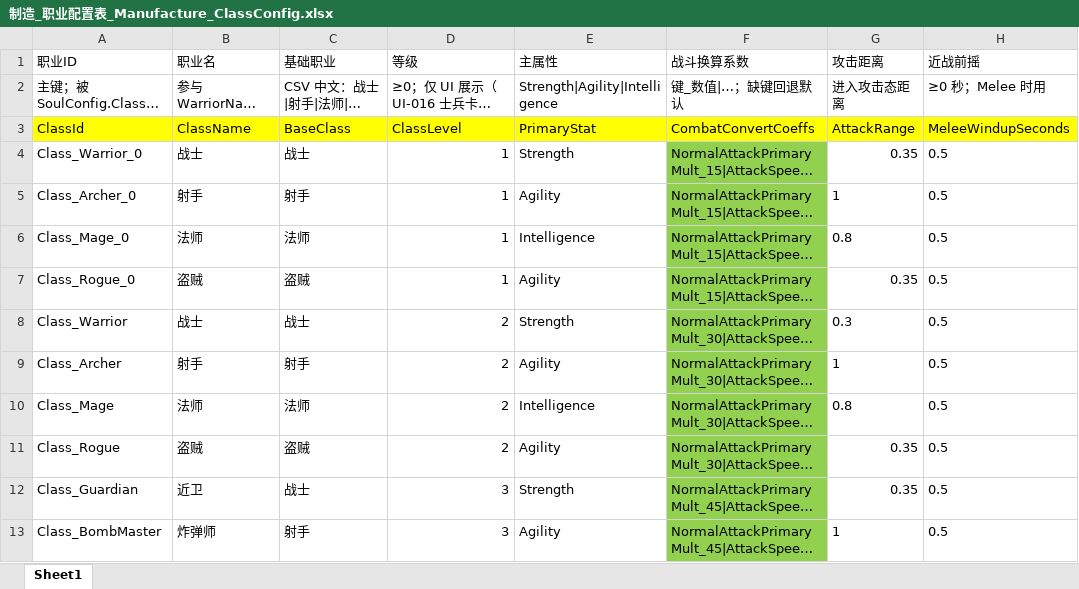
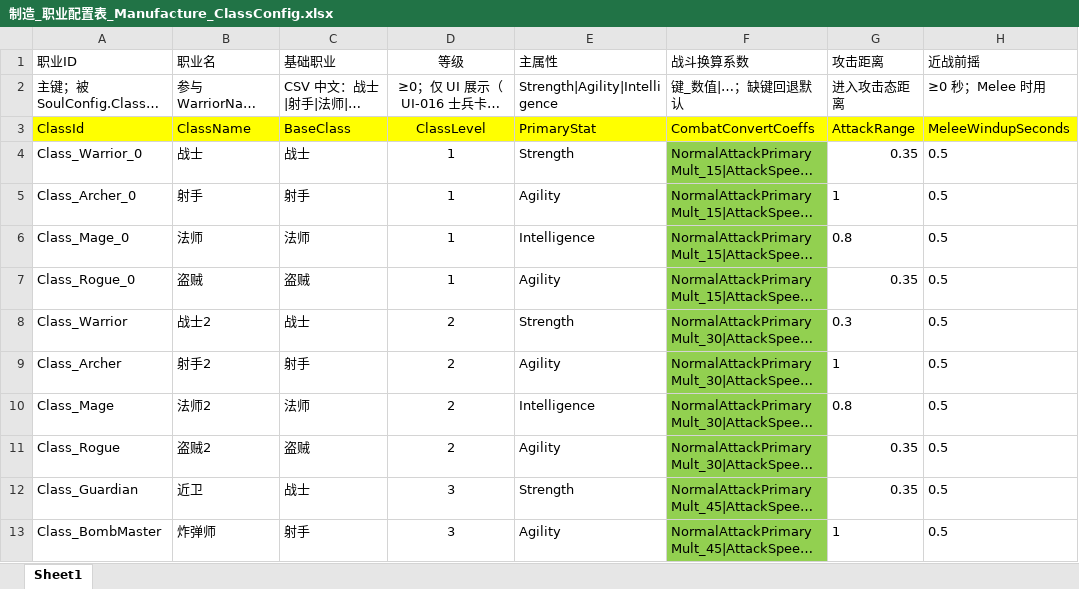
Before and after one commit to NeoYi2023/Gravedigger2026, an Excel workbook: Gravedigger2026/Assets/ConfigTables/Mode2/Excel/制造_职业配置表_Manufacture_ClassConfig.xlsx, sheet Sheet1, drawn as a sheet; only a part is shown; long unchanged cells end in …; values as stored, in another font and other column widths than the file's, no borders; the diff covers the shown part only; the diff names each change by its address in the sheet, - before the commit and + after, or states it on an @@ line.

```diff
--- a/Gravedigger2026/Assets/ConfigTables/Mode2/Excel/制造_职业配置表_Manufacture_ClassConfig.xlsx (sheet Sheet1)
+++ b/Gravedigger2026/Assets/ConfigTables/Mode2/Excel/制造_职业配置表_Manufacture_ClassConfig.xlsx (sheet Sheet1)
-D1:D3 alignment: left
+D1:D3 alignment: center
-D4:D13 alignment: right
+D4:D13 alignment: center
-B8 (职业名): 战士
+B8 (职业名): 战士2
-B9 (职业名): 射手
+B9 (职业名): 射手2
-B10 (职业名): 法师
+B10 (职业名): 法师2
-B11 (职业名): 盗贼
+B11 (职业名): 盗贼2
```
Also changed, not shown: cell formats elsewhere in this sheet, Gravedigger2026/Assets/ConfigTables/Mode2/Excel/制造_躯体材料配置表_Manufacture_BodyPartConfig.xlsx, Gravedigger2026/Assets/ConfigTables/Mode2/Excel/制造_魔法书配置表_Manufacture_MagicBookConfig.xlsx, 27 other files.
